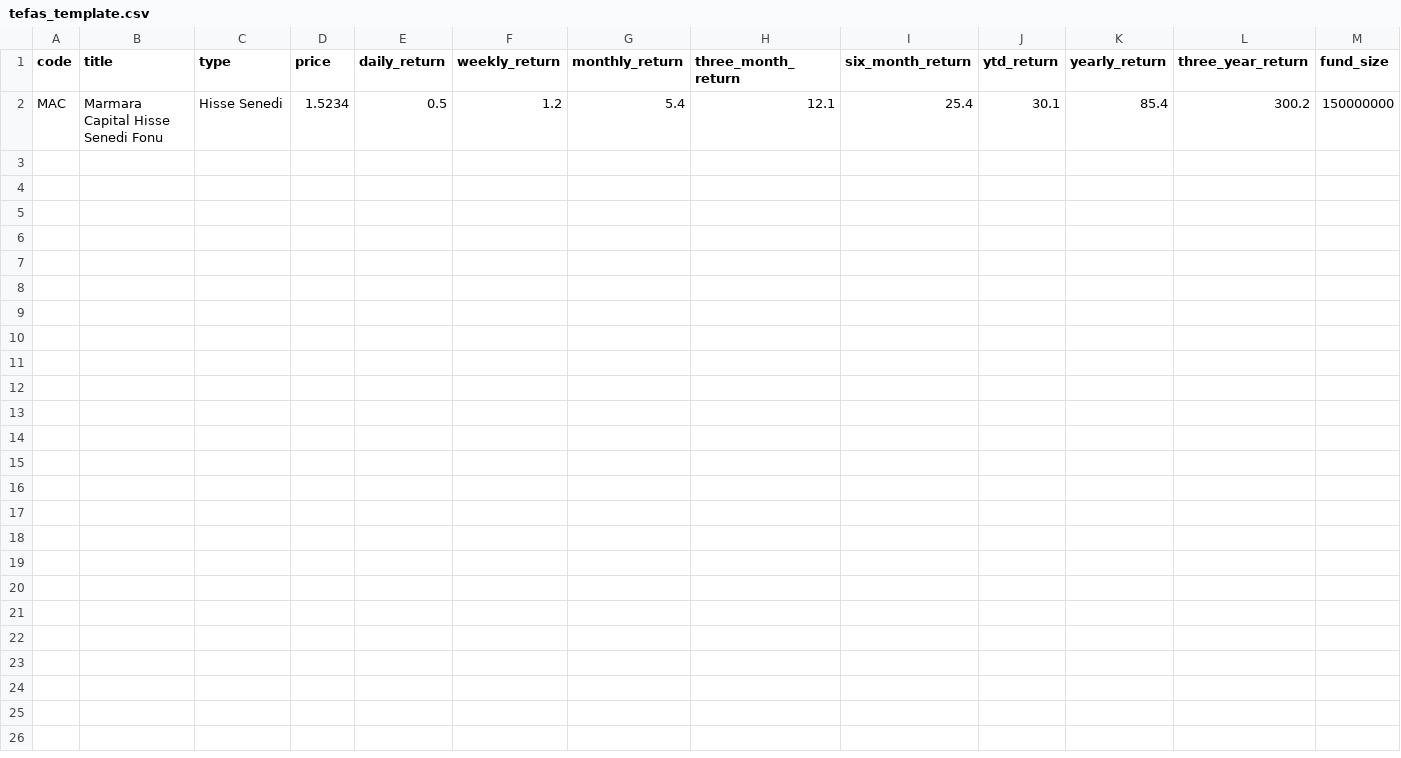
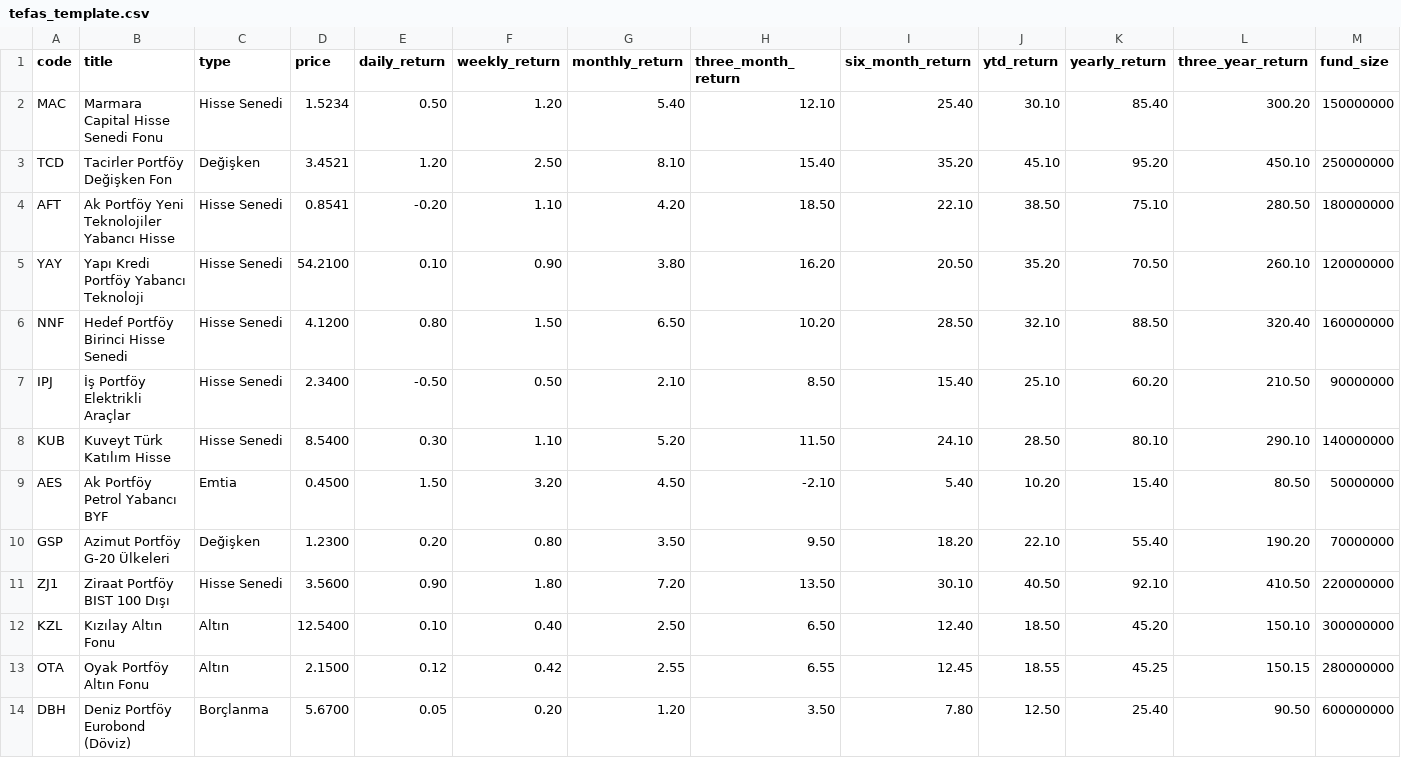
Before and after one commit to LevenD54/tefas, a CSV file: tefas_template.csv, drawn as a sheet; only a part is shown; rows hold the shown columns only; the diff names each change by its address in the sheet, - before the commit and + after, or states it on an @@ line.

Commit message:
feat: Improve TEFAS API data fetching
Enhance TEFAS API integration with added headers and improved error handling.
The fetch now includes `Origin` and `Host` headers, and logging is added for cases where TEFAS returns empty data.
This aims to improve the reliability of data retrieval from TEFAS, with a fallback mechanism to Supabase if TEFAS fails.
Additionally, updated `tefas_template.csv` with more sample fund data, ensuring consistent formatting.

```diff
--- a/tefas_template.csv
+++ b/tefas_template.csv
-E2 (daily_return): 0.5
+E2 (daily_return): 0.50
-F2 (weekly_return): 1.2
+F2 (weekly_return): 1.20
-G2 (monthly_return): 5.4
+G2 (monthly_return): 5.40
-H2 (three_month_return): 12.1
+H2 (three_month_return): 12.10
-I2 (six_month_return): 25.4
+I2 (six_month_return): 25.40
-J2 (ytd_return): 30.1
+J2 (ytd_return): 30.10
-K2 (yearly_return): 85.4
+K2 (yearly_return): 85.40
-L2 (three_year_return): 300.2
+L2 (three_year_return): 300.20
+row 3: TCD | Tacirler Portföy Değişken Fon | Değişken | 3.4521 | 1.20 | 2.50 | 8.10 | 15.40 | 35.20 | 45.10 | 95.20 | 450.10 | 250000000
+row 4: AFT | Ak Portföy Yeni Teknolojiler Yabancı Hisse | Hisse Senedi | 0.8541 | -0.20 | 1.10 | 4.20 | 18.50 | 22.10 | 38.50 | 75.10 | 280.50 | 180000000
+row 5: YAY | Yapı Kredi Portföy Yabancı Teknoloji | Hisse Senedi | 54.2100 | 0.10 | 0.90 | 3.80 | 16.20 | 20.50 | 35.20 | 70.50 | 260.10 | 120000000
+row 6: NNF | Hedef Portföy Birinci Hisse Senedi | Hisse Senedi | 4.1200 | 0.80 | 1.50 | 6.50 | 10.20 | 28.50 | 32.10 | 88.50 | 320.40 | 160000000
+row 7: IPJ | İş Portföy Elektrikli Araçlar | Hisse Senedi | 2.3400 | -0.50 | 0.50 | 2.10 | 8.50 | 15.40 | 25.10 | 60.20 | 210.50 | 90000000
+row 8: KUB | Kuveyt Türk Katılım Hisse | Hisse Senedi | 8.5400 | 0.30 | 1.10 | 5.20 | 11.50 | 24.10 | 28.50 | 80.10 | 290.10 | 140000000
+row 9: AES | Ak Portföy Petrol Yabancı BYF | Emtia | 0.4500 | 1.50 | 3.20 | 4.50 | -2.10 | 5.40 | 10.20 | 15.40 | 80.50 | 50000000
+row 10: GSP | Azimut Portföy G-20 Ülkeleri | Değişken | 1.2300 | 0.20 | 0.80 | 3.50 | 9.50 | 18.20 | 22.10 | 55.40 | 190.20 | 70000000
+row 11: ZJ1 | Ziraat Portföy BIST 100 Dışı | Hisse Senedi | 3.5600 | 0.90 | 1.80 | 7.20 | 13.50 | 30.10 | 40.50 | 92.10 | 410.50 | 220000000
+row 12: KZL | Kızılay Altın Fonu | Altın | 12.5400 | 0.10 | 0.40 | 2.50 | 6.50 | 12.40 | 18.50 | 45.20 | 150.10 | 300000000
+row 13: OTA | Oyak Portföy Altın Fonu | Altın | 2.1500 | 0.12 | 0.42 | 2.55 | 6.55 | 12.45 | 18.55 | 45.25 | 150.15 | 280000000
+row 14: DBH | Deniz Portföy Eurobond (Döviz) | Borçlanma | 5.6700 | 0.05 | 0.20 | 1.20 | 3.50 | 7.80 | 12.50 | 25.40 | 90.50 | 600000000
```
Also changed, not shown: 1 other file.
